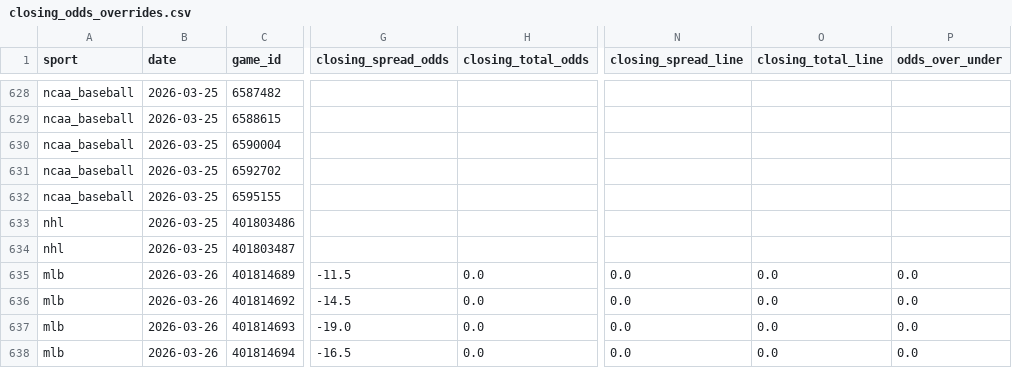
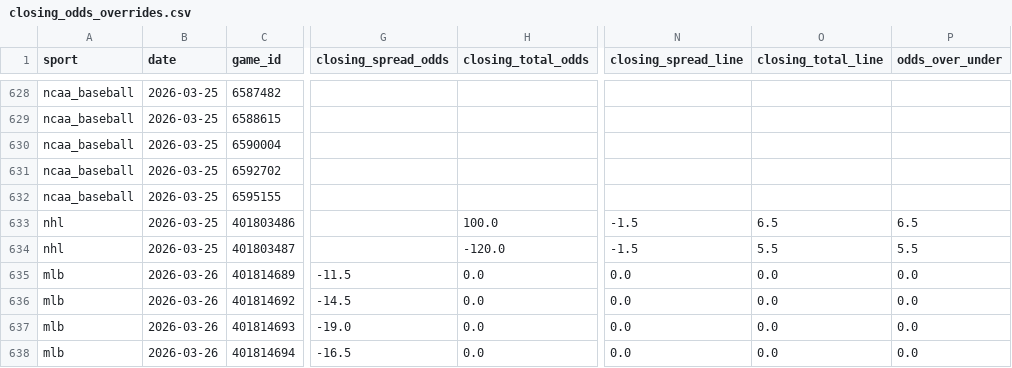
Before and after one commit to emilioandrade0/PickGOLD, a CSV file: src/data/odds_provider/closing_odds_overrides.csv, drawn as a sheet; only a part is shown, gaps mark what is left out; the diff names each change by its address in the sheet, - before the commit and + after, or states it on an @@ line.

```diff
--- a/src/data/odds_provider/closing_odds_overrides.csv
+++ b/src/data/odds_provider/closing_odds_overrides.csv
-H633 (closing_total_odds): (empty)
+H633 (closing_total_odds): 100.0
-N633:N634 (closing_spread_line): (empty)
+N633:N634 (closing_spread_line): -1.5
-O633 (closing_total_line): (empty)
+O633 (closing_total_line): 6.5
-P633 (odds_over_under): (empty)
+P633 (odds_over_under): 6.5
-H634 (closing_total_odds): (empty)
+H634 (closing_total_odds): -120.0
-O634 (closing_total_line): (empty)
+O634 (closing_total_line): 5.5
-P634 (odds_over_under): (empty)
+P634 (odds_over_under): 5.5
```
Also changed, not shown: src/data/nhl/raw/nhl_upcoming_schedule.csv, src/data/odds_provider/closing_odds_bulk_entry.csv, 22 other files.
